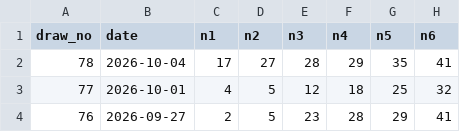
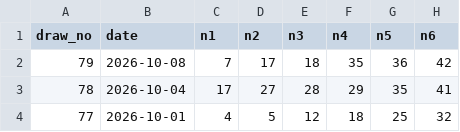
Before and after one commit to ogimitev-blip/lottery-lab, a CSV file: data/draws_642.csv, drawn as a sheet; only a part is shown; the shorter side is filled out with more unchanged rows; the diff names each change by its address in the sheet, - before the commit and + after, or states it on an @@ line.

Commit message:
Sync official 6/42 draw 79

```diff
--- a/data/draws_642.csv
+++ b/data/draws_642.csv
+row 2: 79 | 2026-10-08 | 7 | 17 | 18 | 35 | 36 | 42
```
